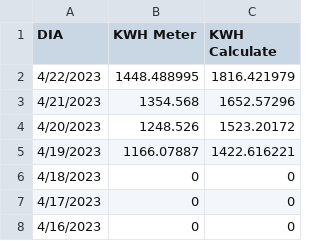
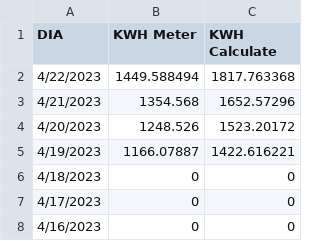
Before and after one commit to danielelec1/Demo-Lighting, a CSV file: RESUMEN_ENERGIA.csv, drawn as a sheet.

```diff
--- a/RESUMEN_ENERGIA.csv
+++ b/RESUMEN_ENERGIA.csv
@@ -1,3 +1,3 @@
 DIA,KWH Meter,KWH Calculate
-4/22/2023,1448.488995,1816.421979
+4/22/2023,1449.588494,1817.763368
 4/21/2023,1354.568,1652.57296
```
Also changed, not shown: DENVER.csv, 1 other file.
